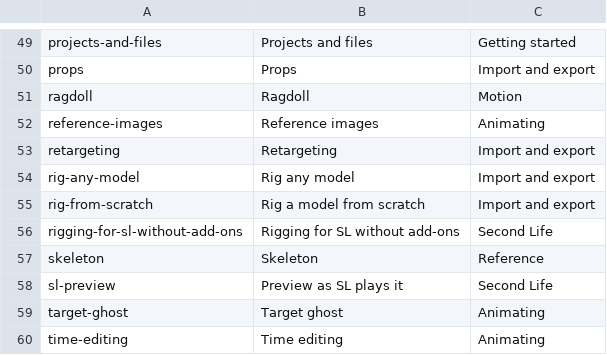
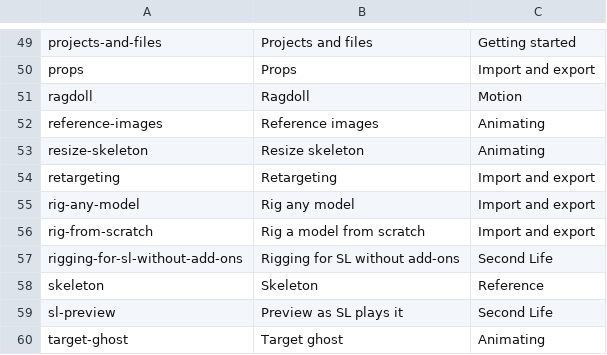
Before and after one commit to soapyf/soapstorm, a TSV file: indra/newview/app_settings/vats/help/online-pages.tsv, drawn as a sheet; only a part is shown, gaps mark what is left out; the shorter side is filled out with more unchanged rows.

Commit message:
VATs Editor: Resize Skeleton, your avatar drawn at your actor's size
Syncs VATs b4d598b: View > Body > Resize Skeleton... makes the body an
animation is made for bigger or smaller as a whole, optionally scaling the
hip's moves, IK targets and held positions with it, and exports positions as
an avatar of that size made with joint positions holds them.

The host draws your avatar at that size on your screen only: VATsClipMotion
adds SCALE to every bone and collision volume it binds (each joint's own scale
times the size) and moves the pelvis so the soles stay on the ground. Nothing
is sent to the region; the scales go back when the editor lets go, the size
returns to 100%, or the clip plays as in-world.

```diff
--- a/indra/newview/app_settings/vats/help/online-pages.tsv
+++ b/indra/newview/app_settings/vats/help/online-pages.tsv
@@ -52,2 +52,3 @@ ragdoll	Ragdoll	Motion
 reference-images	Reference images	Animating
+resize-skeleton	Resize skeleton	Animating
 retargeting	Retargeting	Import and export
```
Also changed, not shown: 36 other files.
